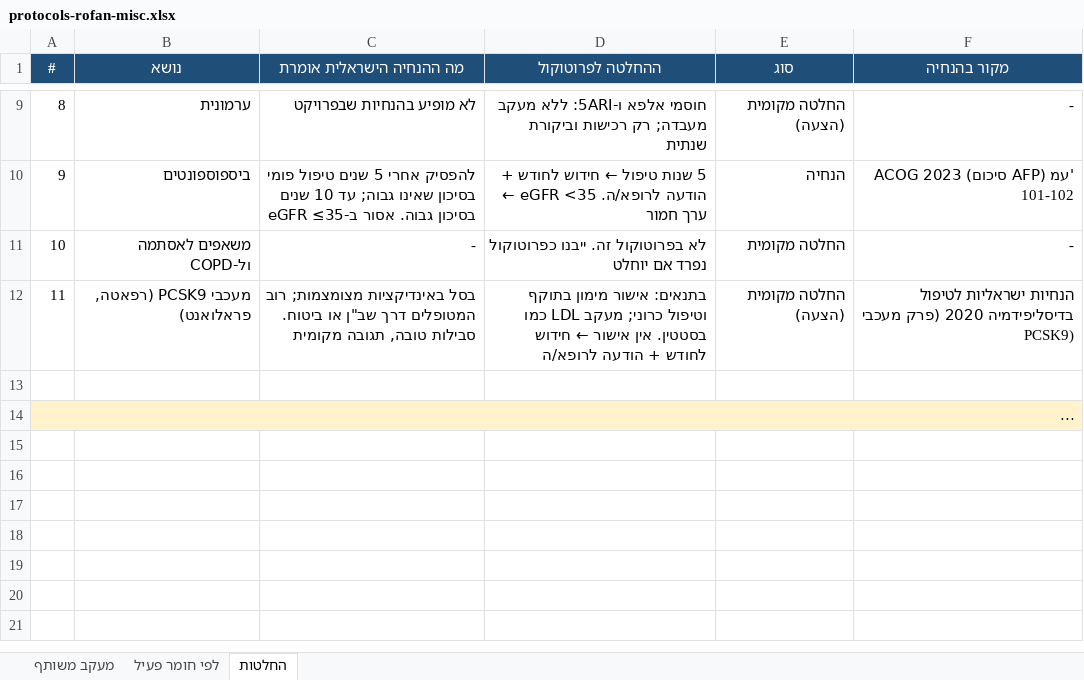
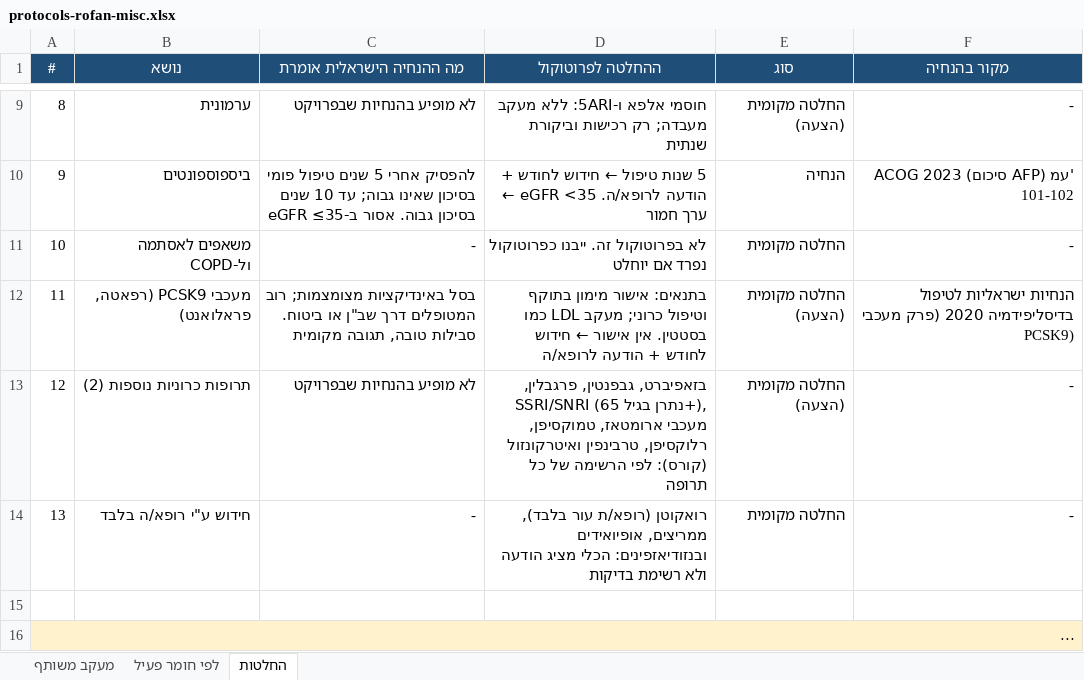
Before and after one commit to asseoy/medical_aids, an Excel workbook: protocols-rofan-misc.xlsx, sheet החלטות, drawn as a sheet; only a part is shown, gaps mark what is left out; long unchanged cells end in …; values as stored, in another font and other column widths than the file's, no borders; the diff names each change by its address in the sheet, - before the commit and + after, or states it on an @@ line.

```diff
--- a/protocols-rofan-misc.xlsx (sheet החלטות)
+++ b/protocols-rofan-misc.xlsx (sheet החלטות)
+row 13: 12 | תרופות כרוניות נוספות (2) | לא מופיע בהנחיות שבפרויקט | בזאפיברט, גבפנטין, פרגבלין, SSRI/SNRI (נתרן בגיל 65+), מעכבי ארומטאז, טמוקסיפן, רלוקסיפן, טרבינפין ואיטרקונזול (קורס): לפי הרשימה של כל תרופה | החלטה מקומית (הצעה) | -
+row 14: 13 | חידוש ע"י רופא/ה בלבד | - | רואקוטן (רופא/ת עור בלבד), ממריצים, אופיואידים ובנזודיאזפינים: הכלי מציג הודעה ולא רשימת בדיקות | החלטה מקומית | -
```
Also changed, not shown: sheet לפי חומר פעיל, sheet מעקב משותף, protocols-rofan-dm.xlsx, protocols-rofan-tdm.xlsx, 2 other files.
